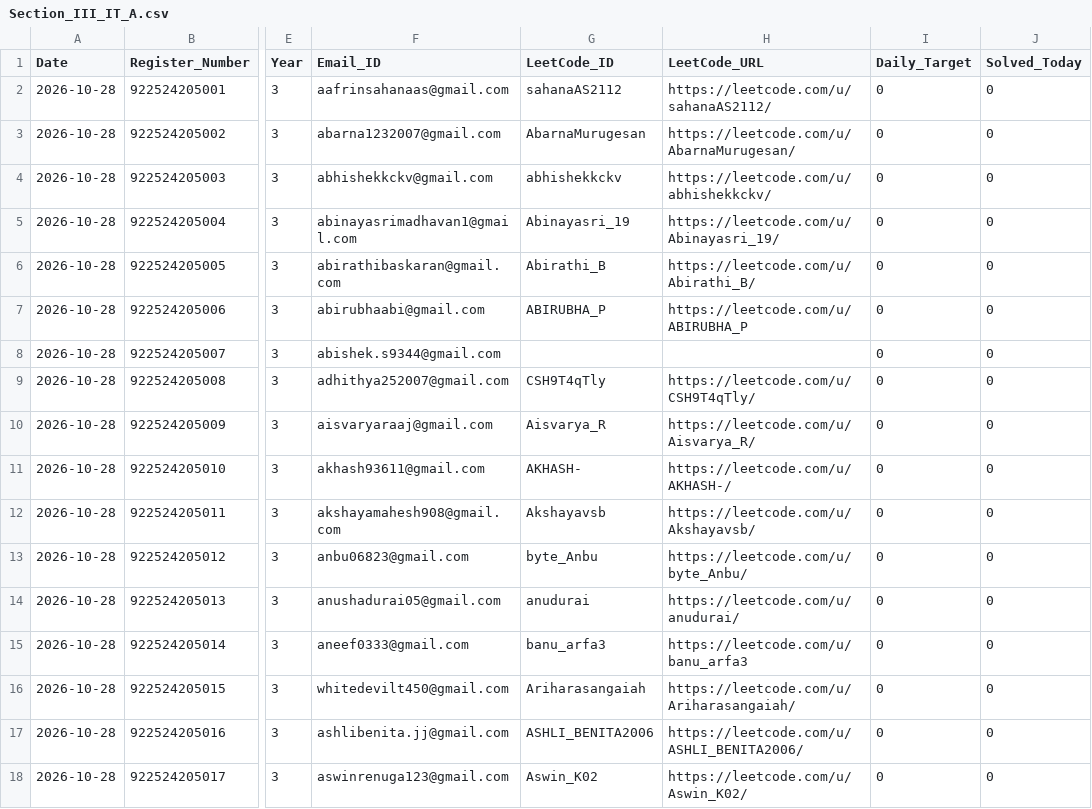
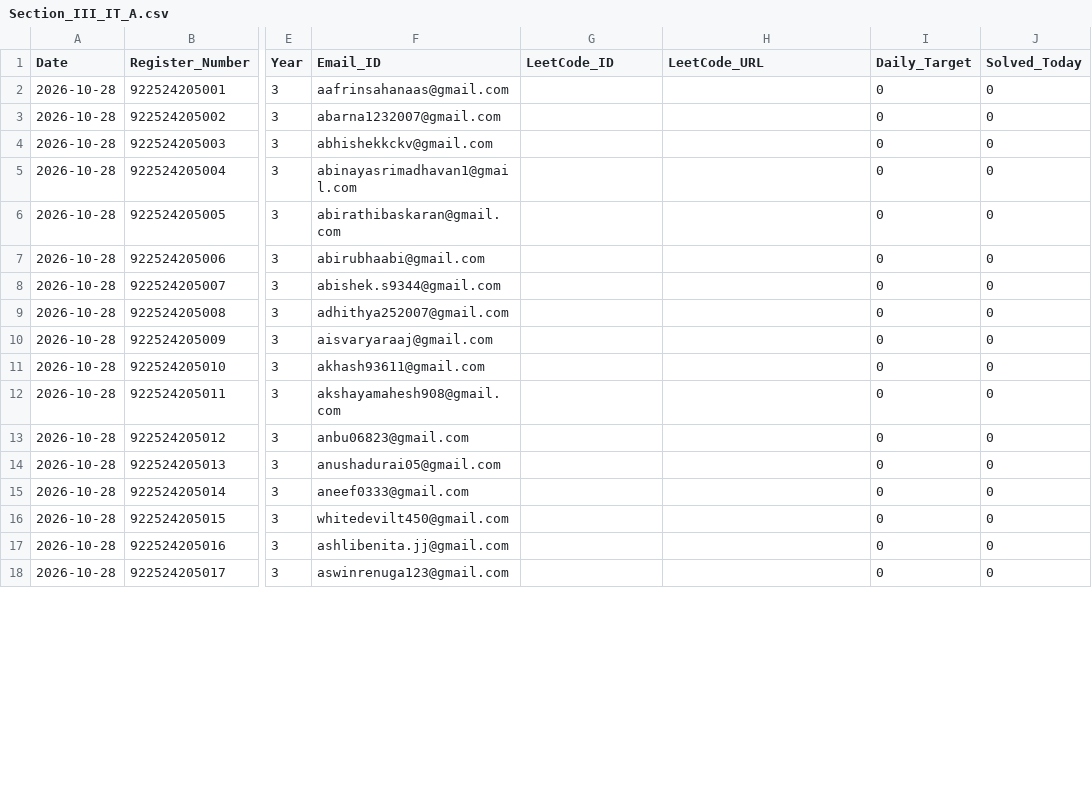
Before and after one commit to Tharun4743/Taskmanager, a CSV file: leetcode/2026-10-28/Section_III_IT_A.csv, drawn as a sheet; only a part is shown, gaps mark what is left out; the diff covers the shown part only; the diff names each change by its address in the sheet, - before the commit and + after, or states it on an @@ line.

```diff
--- a/leetcode/2026-10-28/Section_III_IT_A.csv
+++ b/leetcode/2026-10-28/Section_III_IT_A.csv
-G2 (LeetCode_ID): sahanaAS2112
+G2 (LeetCode_ID): (empty)
-H2 (LeetCode_URL): https://leetcode.com/u/sahanaAS2112/
+H2 (LeetCode_URL): (empty)
-G3 (LeetCode_ID): AbarnaMurugesan
+G3 (LeetCode_ID): (empty)
-H3 (LeetCode_URL): https://leetcode.com/u/AbarnaMurugesan/
+H3 (LeetCode_URL): (empty)
-G4 (LeetCode_ID): abhishekkckv
+G4 (LeetCode_ID): (empty)
-H4 (LeetCode_URL): https://leetcode.com/u/abhishekkckv/
+H4 (LeetCode_URL): (empty)
-G5 (LeetCode_ID): Abinayasri_19
+G5 (LeetCode_ID): (empty)
-H5 (LeetCode_URL): https://leetcode.com/u/Abinayasri_19/
+H5 (LeetCode_URL): (empty)
-G6 (LeetCode_ID): Abirathi_B
+G6 (LeetCode_ID): (empty)
-H6 (LeetCode_URL): https://leetcode.com/u/Abirathi_B/
+H6 (LeetCode_URL): (empty)
-G7 (LeetCode_ID): ABIRUBHA_P
+G7 (LeetCode_ID): (empty)
-H7 (LeetCode_URL): https://leetcode.com/u/ABIRUBHA_P
+H7 (LeetCode_URL): (empty)
-G9 (LeetCode_ID): CSH9T4qTly
+G9 (LeetCode_ID): (empty)
-H9 (LeetCode_URL): https://leetcode.com/u/CSH9T4qTly/
+H9 (LeetCode_URL): (empty)
-G10 (LeetCode_ID): Aisvarya_R
+G10 (LeetCode_ID): (empty)
-H10 (LeetCode_URL): https://leetcode.com/u/Aisvarya_R/
+H10 (LeetCode_URL): (empty)
-G11 (LeetCode_ID): AKHASH-
+G11 (LeetCode_ID): (empty)
-H11 (LeetCode_URL): https://leetcode.com/u/AKHASH-/
+H11 (LeetCode_URL): (empty)
-G12 (LeetCode_ID): Akshayavsb
+G12 (LeetCode_ID): (empty)
-H12 (LeetCode_URL): https://leetcode.com/u/Akshayavsb/
+H12 (LeetCode_URL): (empty)
-G13 (LeetCode_ID): byte_Anbu
+G13 (LeetCode_ID): (empty)
-H13 (LeetCode_URL): https://leetcode.com/u/byte_Anbu/
+H13 (LeetCode_URL): (empty)
-G14 (LeetCode_ID): anudurai
+G14 (LeetCode_ID): (empty)
-H14 (LeetCode_URL): https://leetcode.com/u/anudurai/
+H14 (LeetCode_URL): (empty)
-G15 (LeetCode_ID): banu_arfa3
+G15 (LeetCode_ID): (empty)
-H15 (LeetCode_URL): https://leetcode.com/u/banu_arfa3
+H15 (LeetCode_URL): (empty)
-G16 (LeetCode_ID): Ariharasangaiah
+G16 (LeetCode_ID): (empty)
-H16 (LeetCode_URL): https://leetcode.com/u/Ariharasangaiah/
+H16 (LeetCode_URL): (empty)
-G17 (LeetCode_ID): ASHLI_BENITA2006
+G17 (LeetCode_ID): (empty)
-H17 (LeetCode_URL): https://leetcode.com/u/ASHLI_BENITA2006/
+H17 (LeetCode_URL): (empty)
-G18 (LeetCode_ID): Aswin_K02
+G18 (LeetCode_ID): (empty)
-H18 (LeetCode_URL): https://leetcode.com/u/Aswin_K02/
+H18 (LeetCode_URL): (empty)
```
Also changed, not shown: 91 edited cells elsewhere in this file, leetcode/2026-10-28/Section_III_IT_B.csv, leetcode/2026-10-28/Section_III_IT_C.csv, 8 other files.
